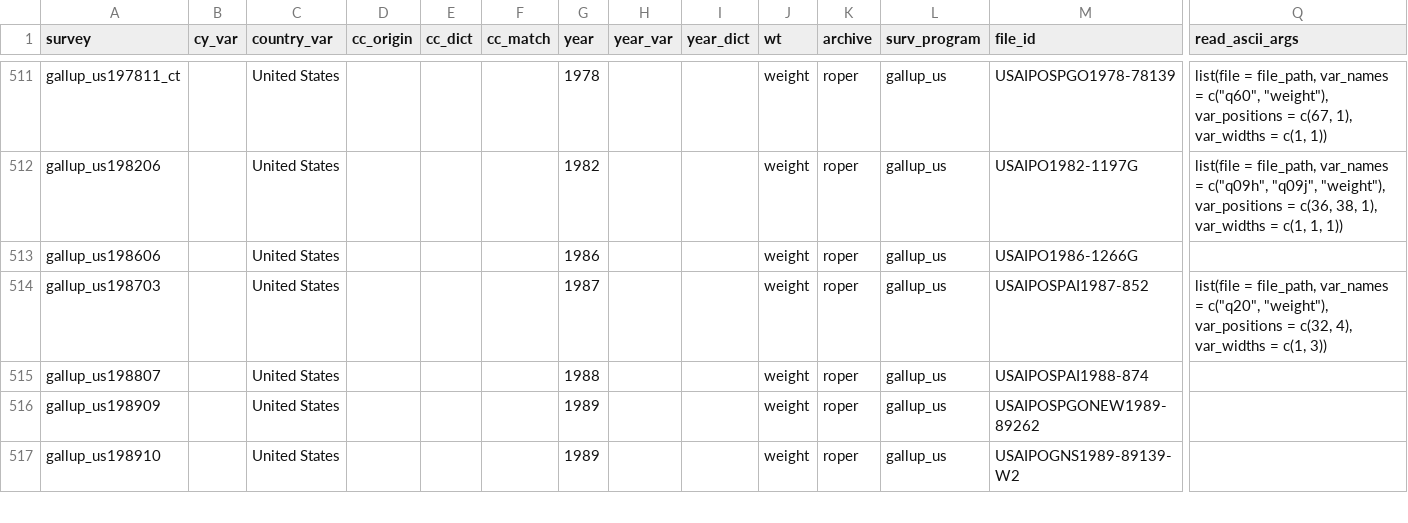
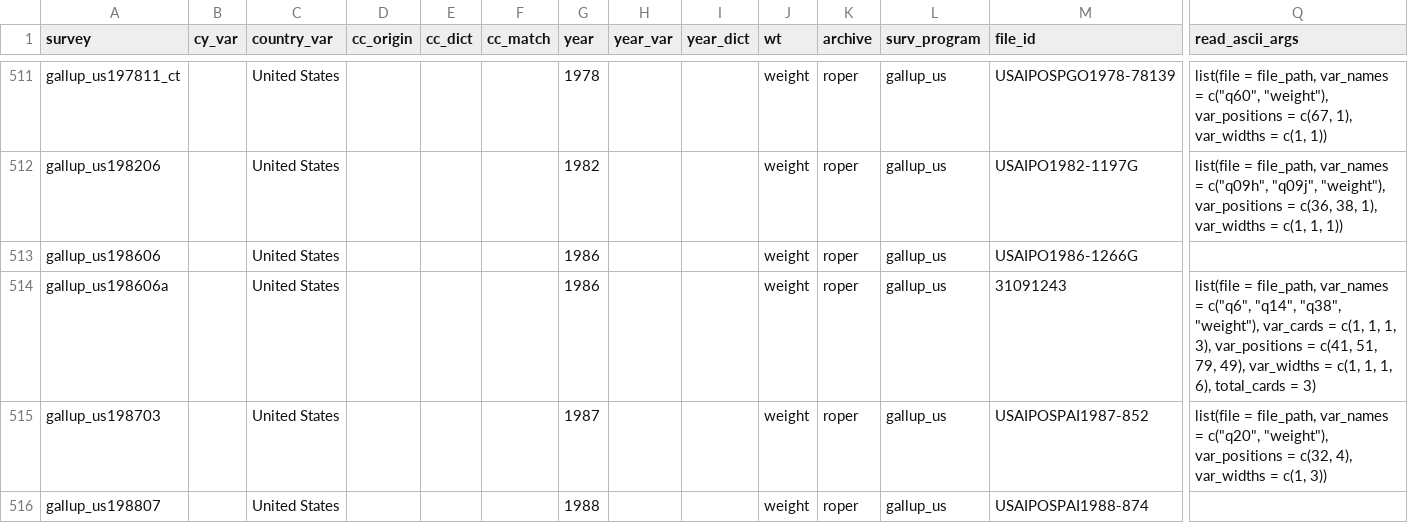
Before and after one commit to fsolt/DCPOtools, a CSV file: data/surveys_data.csv, drawn as a sheet; only a part is shown, gaps mark what is left out; the shorter side is filled out with more unchanged rows; rows hold the shown columns only; the diff names each change by its address in the sheet, - before the commit and + after, or states it on an @@ line.

Commit message:
add gallup_us198606a

```diff
--- a/data/surveys_data.csv
+++ b/data/surveys_data.csv
+row 514: gallup_us198606a |  | United States |  |  |  | 1986 |  |  | weight | roper | gallup_us | 31091243 | list(file = file_path, var_names = c("q6", "q14", "q38", "weight"), var_cards = c(1, 1, 1, 3), var_positions = c(41, 51, 79, 49), var_widths = c(1, 1, 1, 6), total_cards = 3)
```
Also changed, not shown: 1 other file.
